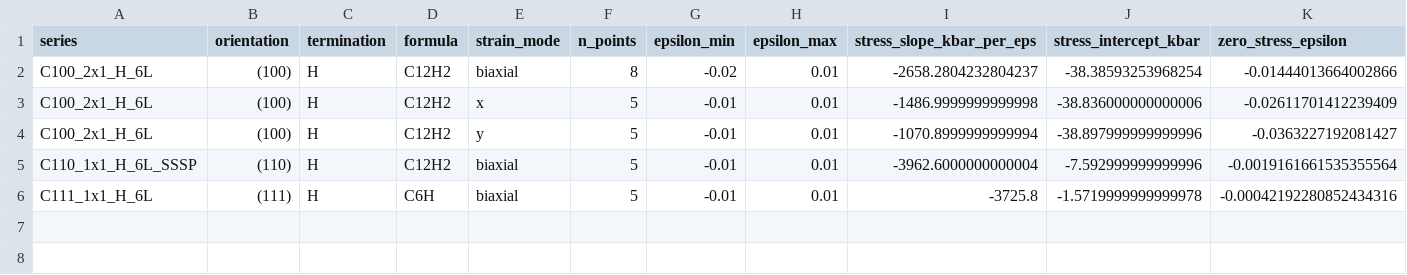
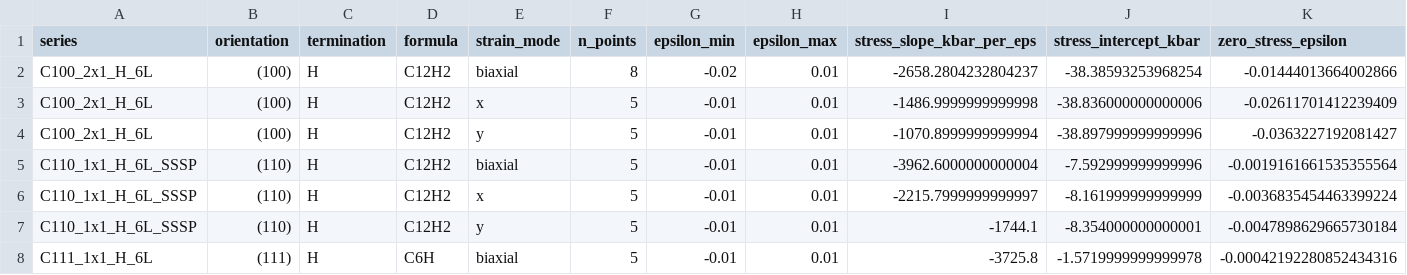
Before and after one commit to JOwenLab/slab-generator, a CSV file: results/slabs/slab_strain_fit_summary.csv, drawn as a sheet; only a part is shown; rows hold the shown columns only; the diff names each change by its address in the sheet, - before the commit and + after, or states it on an @@ line.

```diff
--- a/results/slabs/slab_strain_fit_summary.csv
+++ b/results/slabs/slab_strain_fit_summary.csv
+row 6: C110_1x1_H_6L_SSSP | (110) | H | C12H2 | x | 5 | -0.01 | 0.01 | -2215.7999999999997 | -8.161999999999999 | -0.0036835454463399224
+row 7: C110_1x1_H_6L_SSSP | (110) | H | C12H2 | y | 5 | -0.01 | 0.01 | -1744.1 | -8.354000000000001 | -0.0047898629665730184
```
Also changed, not shown: queue_status.csv, results/nv/nv_strain_summary.csv, 40 other files.
